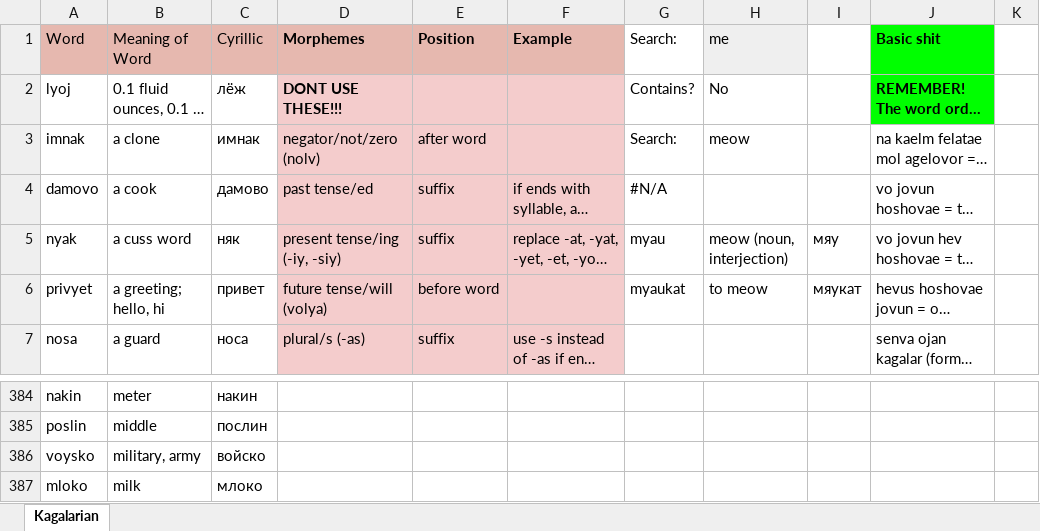
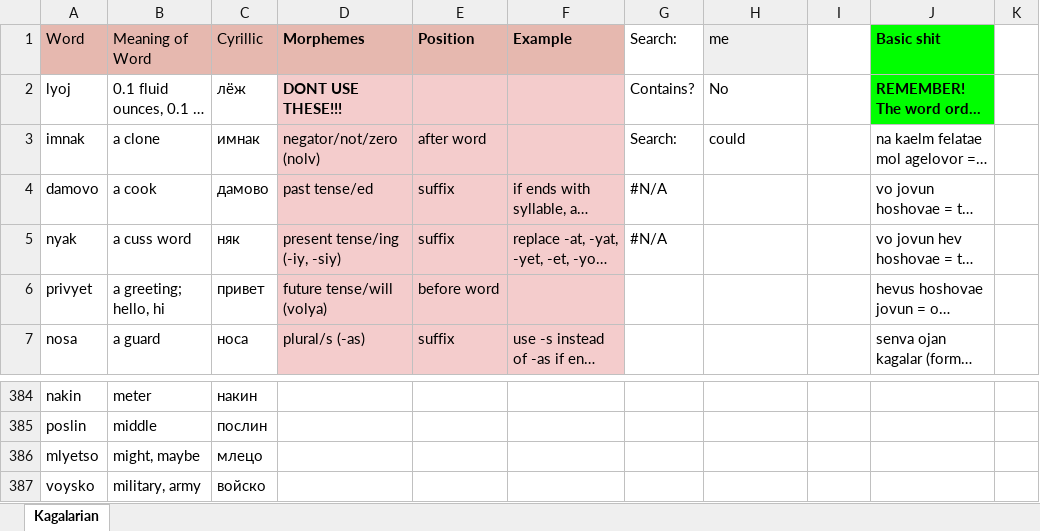
Before and after one commit to Oneo64/Starlattice, an Excel workbook: Conlangs/Sci-Fi Languages.xlsx, sheet Kagalarian, drawn as a sheet; only a part is shown, gaps mark what is left out; the shorter side is filled out with more unchanged rows; long unchanged cells end in …; values as stored, in another font and other column widths than the file's, no borders; charts and pictures not drawn; the diff names each change by its address in the sheet, - before the commit and + after, or states it on an @@ line.

Commit message:
Update Sci-Fi Languages.xlsx

```diff
--- a/Conlangs/Sci-Fi Languages.xlsx (sheet Kagalarian)
+++ b/Conlangs/Sci-Fi Languages.xlsx (sheet Kagalarian)
-H3 (me): meow
+H3 (me): could
-G5 (Search:): myau
+G5 (Search:): #N/A
-H5 (me): meow (noun, interjection)
+H5 (me): (empty)
-I5: мяу
+I5: (empty)
-G6 (Search:): myaukat
+G6 (Search:): (empty)
-H6 (me): to meow
+H6 (me): (empty)
-I6: мяукат
+I6: (empty)
+row 386: mlyetso | might, maybe | млецо
```
